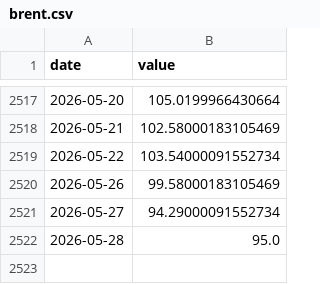
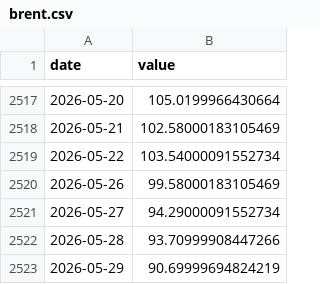
Before and after one commit to jayzhaomurray/sibley-creek, a CSV file: data/raw/brent.csv, drawn as a sheet; only a part is shown, gaps mark what is left out.

```diff
--- a/data/raw/brent.csv
+++ b/data/raw/brent.csv
@@ -2521,2 +2521,3 @@ date,value
 2026-05-27,94.29000091552734
-2026-05-28,95.0
+2026-05-28,93.70999908447266
+2026-05-29,90.69999694824219
```
Also changed, not shown: data/raw/fxusdcad.csv, data/raw/wti.csv, 19 other files.
